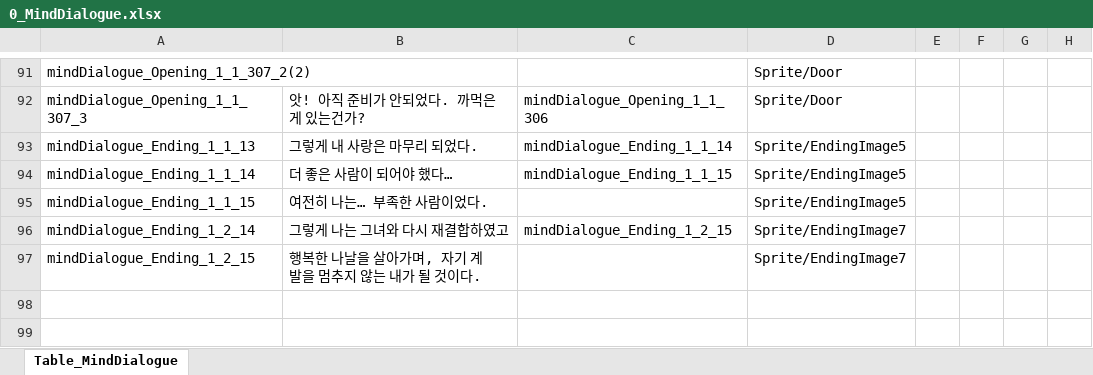
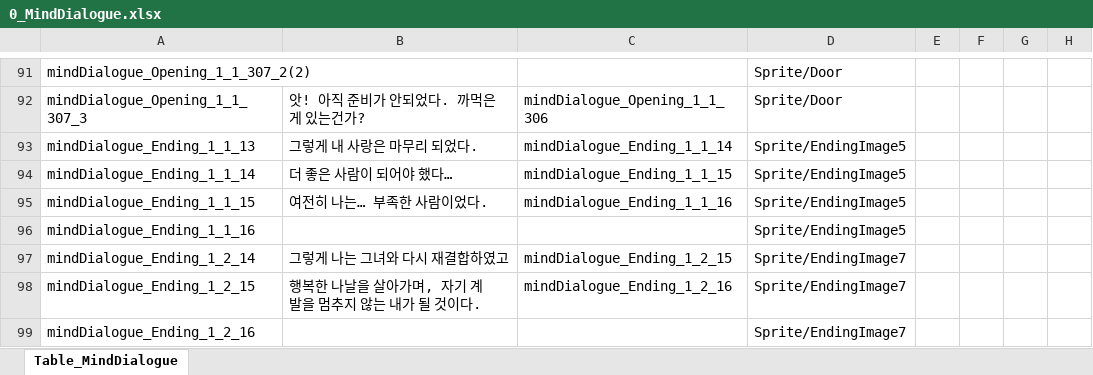
Before and after one commit to SonghaCH/SognhaUnityGame, an Excel workbook: JsonConverter/ExcelFiles/0_MindDialogue.xlsx, sheet Table_MindDialogue, drawn as a sheet; only a part is shown, gaps mark what is left out; values as stored, in another font and other column widths than the file's, no borders; addresses are those after the commit; the diff names each change by its address in the sheet, - before the commit and + after, or states it on an @@ line.

```diff
--- a/JsonConverter/ExcelFiles/0_MindDialogue.xlsx (sheet Table_MindDialogue)
+++ b/JsonConverter/ExcelFiles/0_MindDialogue.xlsx (sheet Table_MindDialogue)
-C95: (empty)
+C95: mindDialogue_Ending_1_1_16
+row 96: mindDialogue_Ending_1_1_16 |  |  | Sprite/EndingImage5
-C98: (empty)
+C98: mindDialogue_Ending_1_2_16
+row 99: mindDialogue_Ending_1_2_16 |  |  | Sprite/EndingImage7
```
Also changed, not shown: JsonConverter/ExcelFiles/0_Character.xlsx, JsonConverter/ExcelFiles/0_DateDialogue.xlsx, 51 other files.
